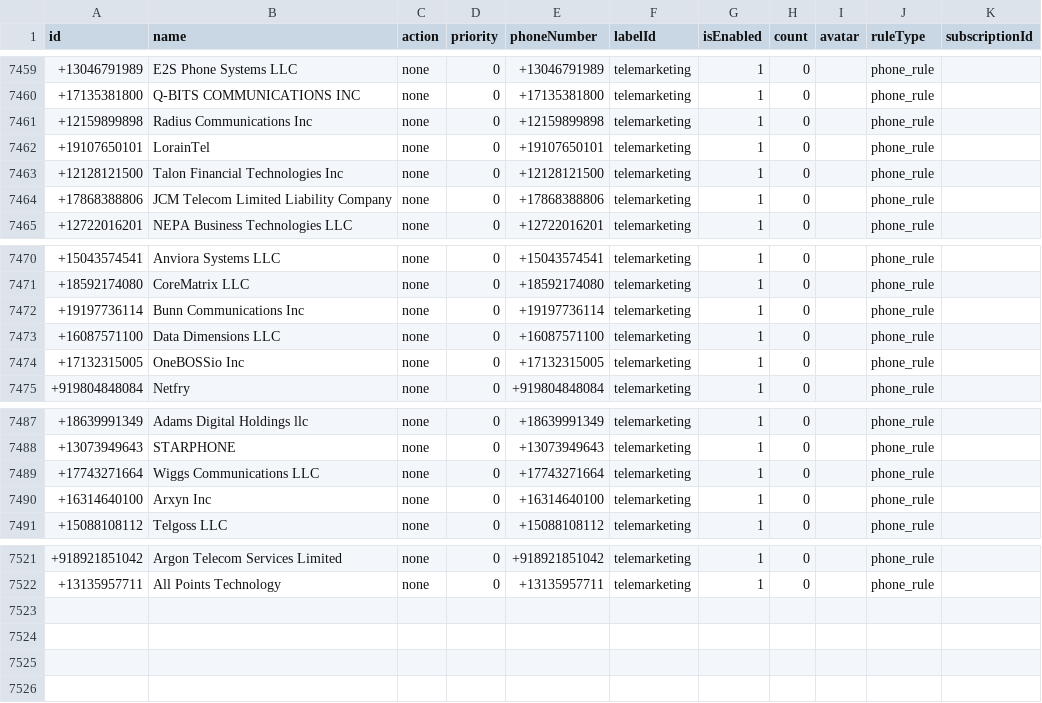
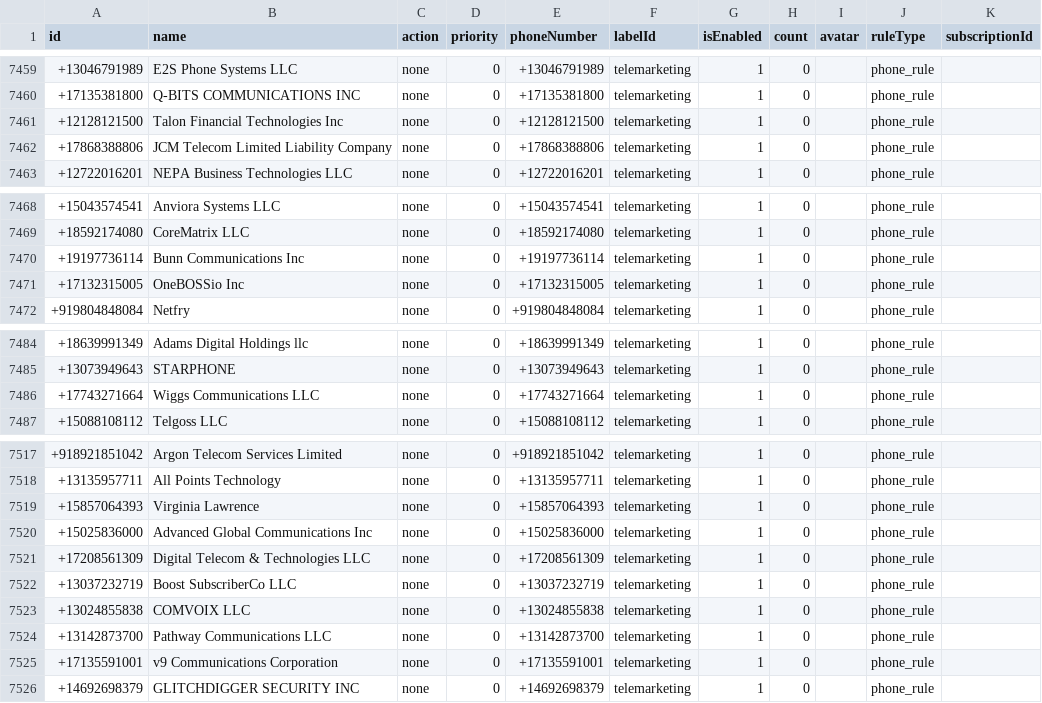
Before and after one commit to choicenew/yourcallrule, a CSV file: US/fcc_processed_data.csv, drawn as a sheet; only a part is shown, gaps mark what is left out; removed rows and columns are numbered as before the commit, all else as after; the diff names each change by its address in the sheet, - before the commit and + after, or states it on an @@ line.

```diff
--- a/US/fcc_processed_data.csv
+++ b/US/fcc_processed_data.csv
-row 7461: +12159899898 | Radius Communications Inc | none | 0 | +12159899898 | telemarketing | 1 | 0 |  | phone_rule
-row 7462: +19107650101 | LorainTel | none | 0 | +19107650101 | telemarketing | 1 | 0 |  | phone_rule
-row 7473: +16087571100 | Data Dimensions LLC | none | 0 | +16087571100 | telemarketing | 1 | 0 |  | phone_rule
-row 7490: +16314640100 | Arxyn Inc | none | 0 | +16314640100 | telemarketing | 1 | 0 |  | phone_rule
+row 7519: +15857064393 | Virginia Lawrence | none | 0 | +15857064393 | telemarketing | 1 | 0 |  | phone_rule
+row 7520: +15025836000 | Advanced Global Communications Inc | none | 0 | +15025836000 | telemarketing | 1 | 0 |  | phone_rule
+row 7521: +17208561309 | Digital Telecom & Technologies LLC | none | 0 | +17208561309 | telemarketing | 1 | 0 |  | phone_rule
+row 7522: +13037232719 | Boost SubscriberCo LLC | none | 0 | +13037232719 | telemarketing | 1 | 0 |  | phone_rule
+row 7523: +13024855838 | COMVOIX LLC | none | 0 | +13024855838 | telemarketing | 1 | 0 |  | phone_rule
+row 7524: +13142873700 | Pathway Communications LLC | none | 0 | +13142873700 | telemarketing | 1 | 0 |  | phone_rule
+row 7525: +17135591001 | v9 Communications Corporation | none | 0 | +17135591001 | telemarketing | 1 | 0 |  | phone_rule
+row 7526: +14692698379 | GLITCHDIGGER SECURITY INC | none | 0 | +14692698379 | telemarketing | 1 | 0 |  | phone_rule
```
